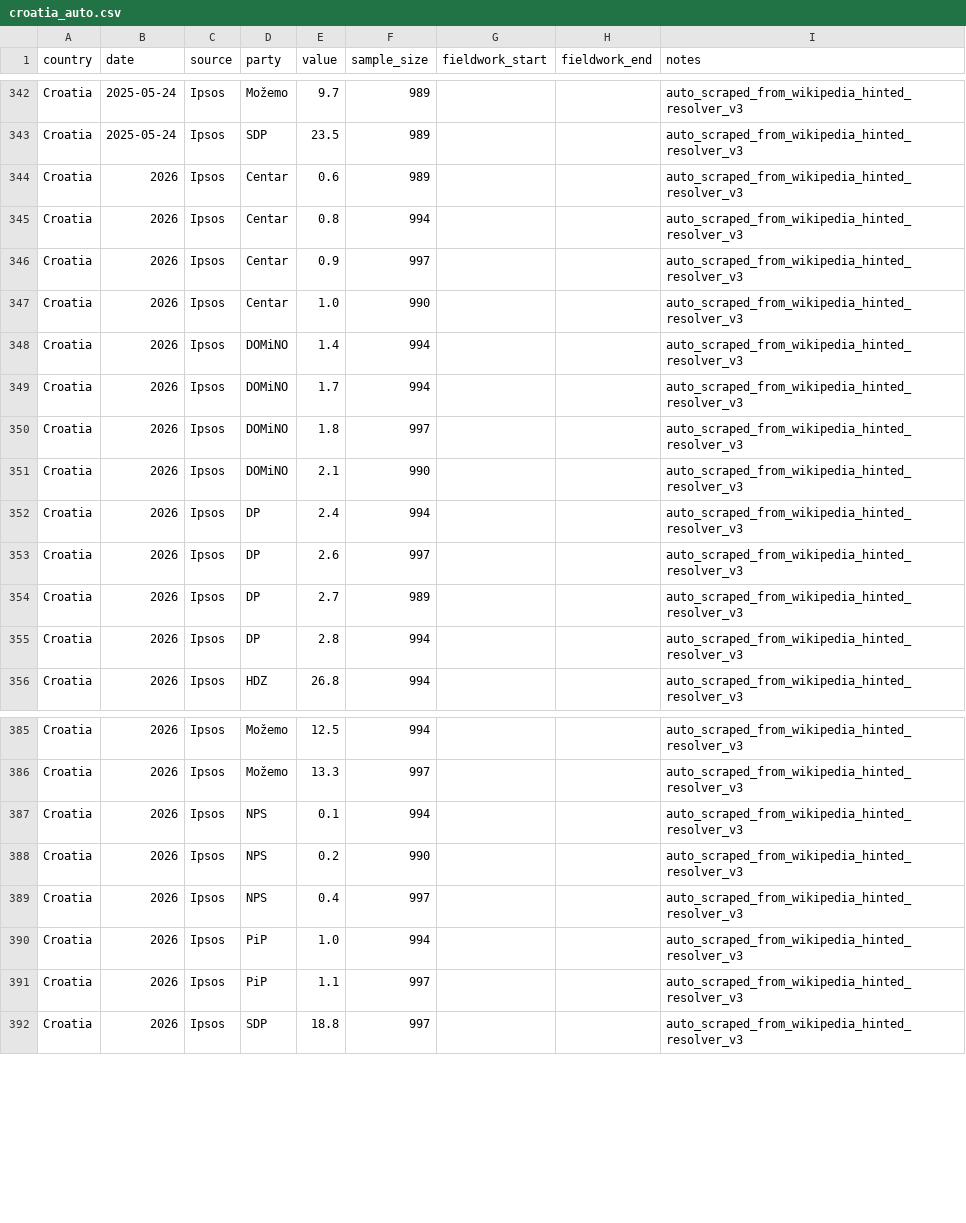
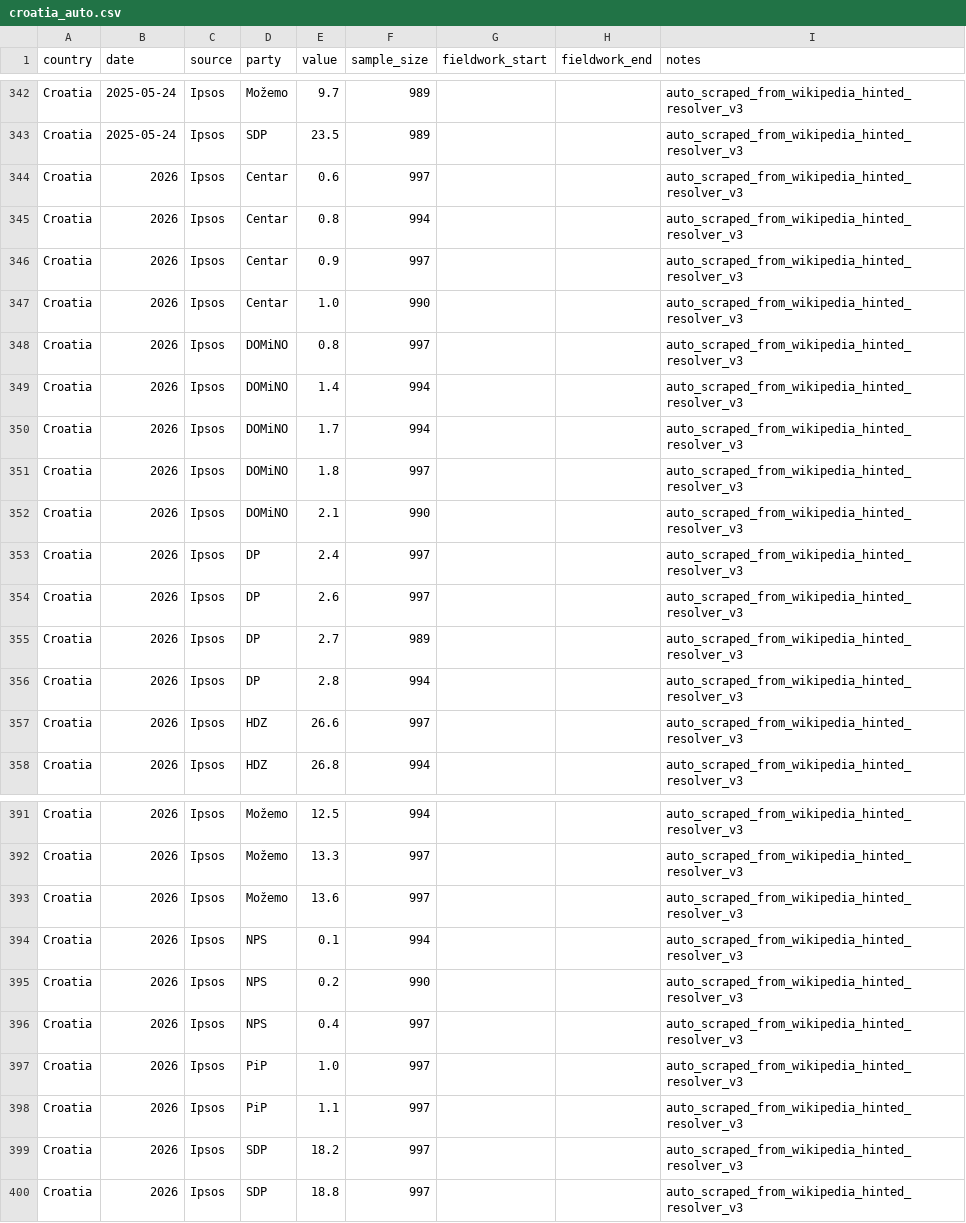
Before and after one commit to mikloshetzer-sketch/balkan-security-map, a CSV file: docs/data/manual_polls/croatia_auto.csv, drawn as a sheet; only a part is shown, gaps mark what is left out; the diff covers the shown part only.

```diff
--- a/docs/data/manual_polls/croatia_auto.csv
+++ b/docs/data/manual_polls/croatia_auto.csv
@@ -343,3 +343,3 @@ Croatia,2025-05-24,Ipsos,Možemo,9.7,989,,,auto_scraped_from_wikipedia_hinted_re
 Croatia,2025-05-24,Ipsos,SDP,23.5,989,,,auto_scraped_from_wikipedia_hinted_resolver_v3
-Croatia,2026,Ipsos,Centar,0.6,989,,,auto_scraped_from_wikipedia_hinted_resolver_v3
+Croatia,2026,Ipsos,Centar,0.6,997,,,auto_scraped_from_wikipedia_hinted_resolver_v3
 Croatia,2026,Ipsos,Centar,0.8,994,,,auto_scraped_from_wikipedia_hinted_resolver_v3
@@ -347,2 +347,3 @@ Croatia,2026,Ipsos,Centar,0.9,997,,,auto_scraped_from_wikipedia_hinted_resolver_
 Croatia,2026,Ipsos,Centar,1.0,990,,,auto_scraped_from_wikipedia_hinted_resolver_v3
+Croatia,2026,Ipsos,DOMiNO,0.8,997,,,auto_scraped_from_wikipedia_hinted_resolver_v3
 Croatia,2026,Ipsos,DOMiNO,1.4,994,,,auto_scraped_from_wikipedia_hinted_resolver_v3
@@ -351,3 +352,3 @@ Croatia,2026,Ipsos,DOMiNO,1.8,997,,,auto_scraped_from_wikipedia_hinted_resolver_
 Croatia,2026,Ipsos,DOMiNO,2.1,990,,,auto_scraped_from_wikipedia_hinted_resolver_v3
-Croatia,2026,Ipsos,DP,2.4,994,,,auto_scraped_from_wikipedia_hinted_resolver_v3
+Croatia,2026,Ipsos,DP,2.4,997,,,auto_scraped_from_wikipedia_hinted_resolver_v3
 Croatia,2026,Ipsos,DP,2.6,997,,,auto_scraped_from_wikipedia_hinted_resolver_v3
@@ -355,2 +356,3 @@ Croatia,2026,Ipsos,DP,2.7,989,,,auto_scraped_from_wikipedia_hinted_resolver_v3
 Croatia,2026,Ipsos,DP,2.8,994,,,auto_scraped_from_wikipedia_hinted_resolver_v3
+Croatia,2026,Ipsos,HDZ,26.6,997,,,auto_scraped_from_wikipedia_hinted_resolver_v3
 Croatia,2026,Ipsos,HDZ,26.8,994,,,auto_scraped_from_wikipedia_hinted_resolver_v3
@@ -386,2 +392,3 @@ Croatia,2026,Ipsos,Možemo,12.5,994,,,auto_scraped_from_wikipedia_hinted_resolve
 Croatia,2026,Ipsos,Možemo,13.3,997,,,auto_scraped_from_wikipedia_hinted_resolver_v3
+Croatia,2026,Ipsos,Možemo,13.6,997,,,auto_scraped_from_wikipedia_hinted_resolver_v3
 Croatia,2026,Ipsos,NPS,0.1,994,,,auto_scraped_from_wikipedia_hinted_resolver_v3
@@ -389,4 +396,5 @@ Croatia,2026,Ipsos,NPS,0.2,990,,,auto_scraped_from_wikipedia_hinted_resolver_v3
 Croatia,2026,Ipsos,NPS,0.4,997,,,auto_scraped_from_wikipedia_hinted_resolver_v3
-Croatia,2026,Ipsos,PiP,1.0,994,,,auto_scraped_from_wikipedia_hinted_resolver_v3
+Croatia,2026,Ipsos,PiP,1.0,997,,,auto_scraped_from_wikipedia_hinted_resolver_v3
 Croatia,2026,Ipsos,PiP,1.1,997,,,auto_scraped_from_wikipedia_hinted_resolver_v3
+Croatia,2026,Ipsos,SDP,18.2,997,,,auto_scraped_from_wikipedia_hinted_resolver_v3
 Croatia,2026,Ipsos,SDP,18.8,997,,,auto_scraped_from_wikipedia_hinted_resolver_v3
```
Also changed, not shown: 4 added rows elsewhere in this file, 10 other files.
